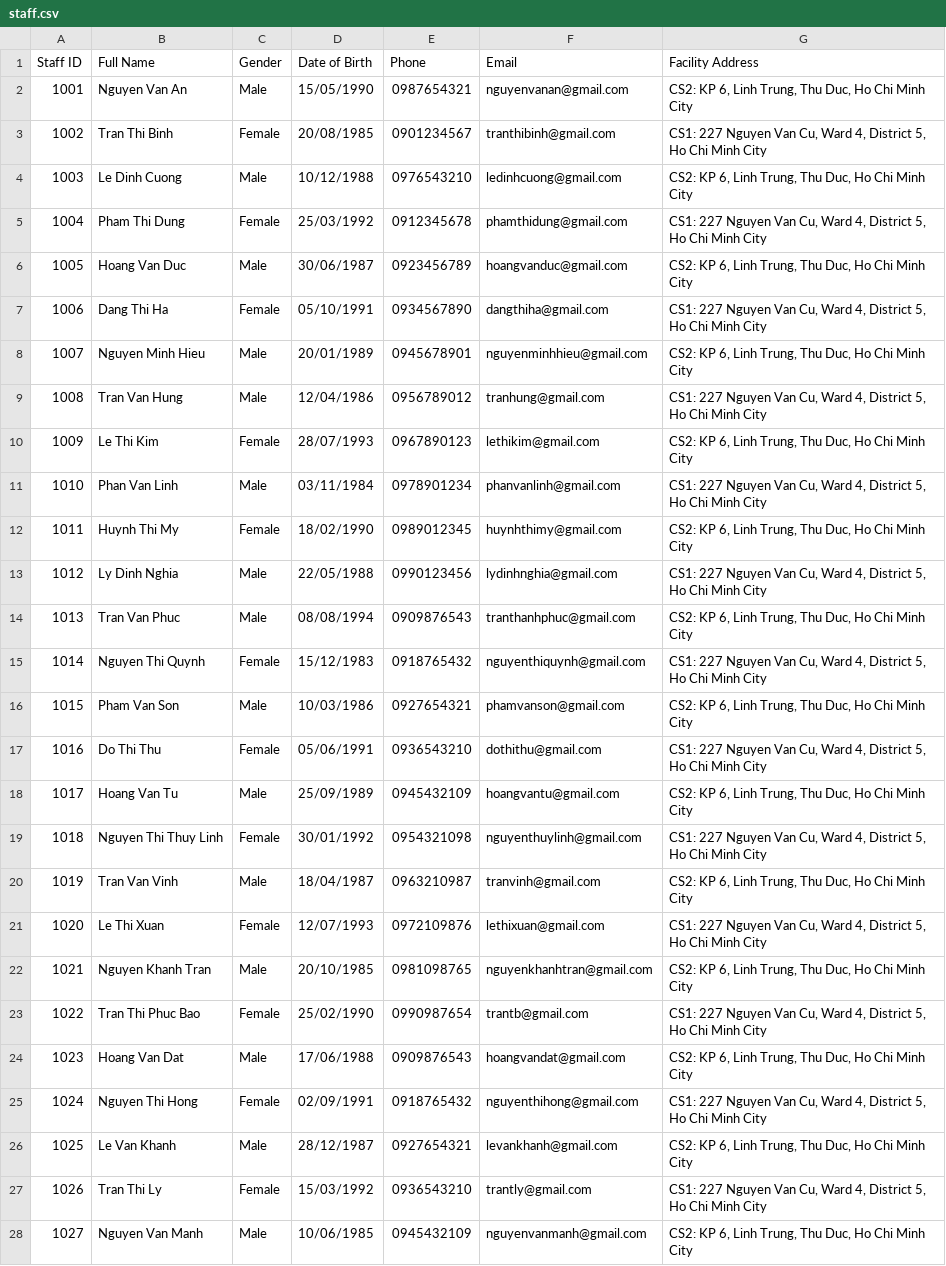
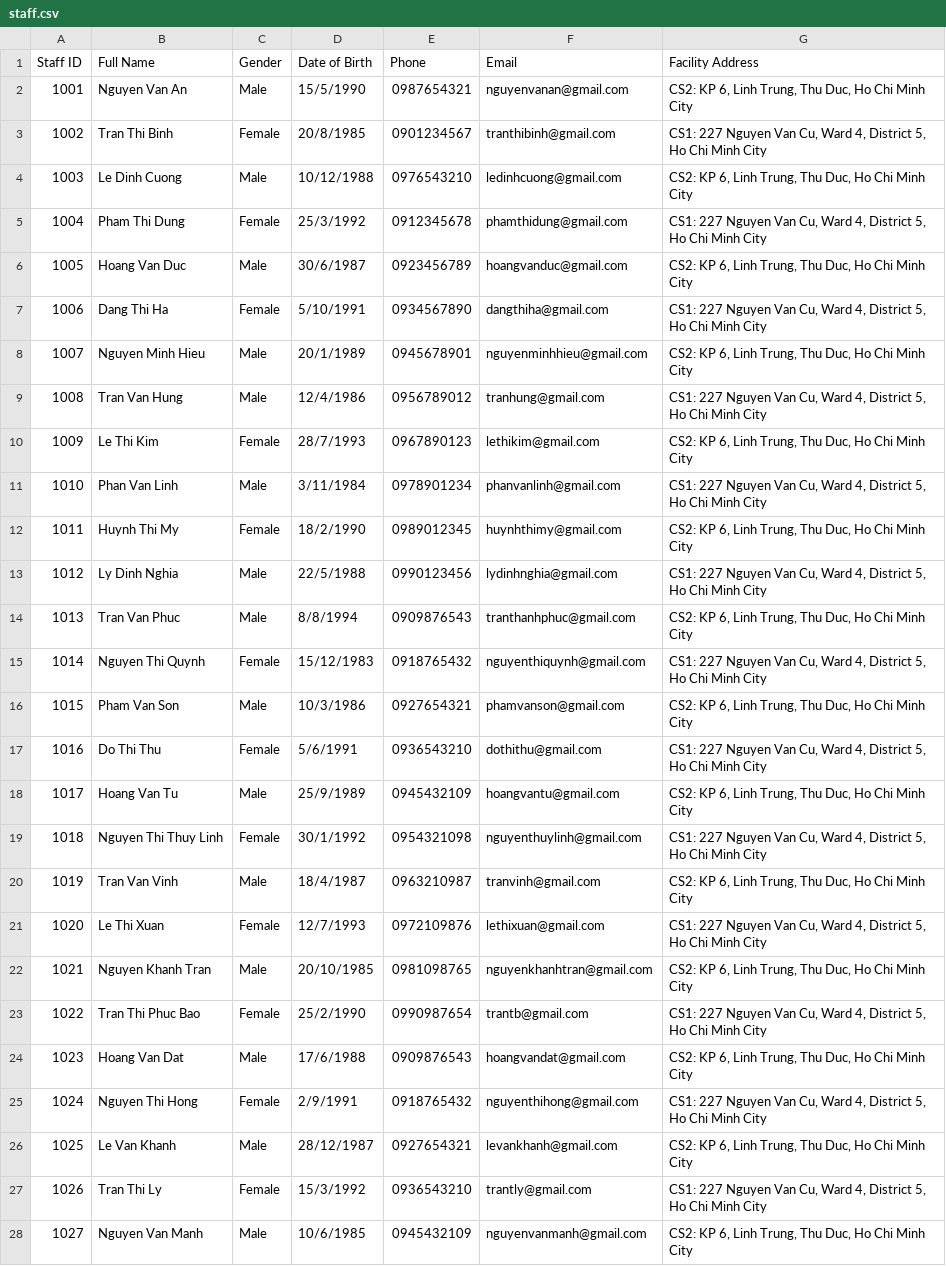
Before and after one commit to thatweirdbush/hcmus-course-management-system, a CSV file: hcmus-course-manager-system/release/staff.csv, drawn as a sheet; only a part is shown; the diff covers the shown part only; the diff names each change by its address in the sheet, - before the commit and + after, or states it on an @@ line.

```diff
--- a/hcmus-course-manager-system/release/staff.csv
+++ b/hcmus-course-manager-system/release/staff.csv
-D2 (Date of Birth): 15/05/1990
+D2 (Date of Birth): 15/5/1990
-D3 (Date of Birth): 20/08/1985
+D3 (Date of Birth): 20/8/1985
-D5 (Date of Birth): 25/03/1992
+D5 (Date of Birth): 25/3/1992
-D6 (Date of Birth): 30/06/1987
+D6 (Date of Birth): 30/6/1987
-D7 (Date of Birth): 05/10/1991
+D7 (Date of Birth): 5/10/1991
-D8 (Date of Birth): 20/01/1989
+D8 (Date of Birth): 20/1/1989
-D9 (Date of Birth): 12/04/1986
+D9 (Date of Birth): 12/4/1986
-D10 (Date of Birth): 28/07/1993
+D10 (Date of Birth): 28/7/1993
-D11 (Date of Birth): 03/11/1984
+D11 (Date of Birth): 3/11/1984
-D12 (Date of Birth): 18/02/1990
+D12 (Date of Birth): 18/2/1990
-D13 (Date of Birth): 22/05/1988
+D13 (Date of Birth): 22/5/1988
-D14 (Date of Birth): 08/08/1994
+D14 (Date of Birth): 8/8/1994
-D16 (Date of Birth): 10/03/1986
+D16 (Date of Birth): 10/3/1986
-D17 (Date of Birth): 05/06/1991
+D17 (Date of Birth): 5/6/1991
-D18 (Date of Birth): 25/09/1989
+D18 (Date of Birth): 25/9/1989
-D19 (Date of Birth): 30/01/1992
+D19 (Date of Birth): 30/1/1992
-D20 (Date of Birth): 18/04/1987
+D20 (Date of Birth): 18/4/1987
-D21 (Date of Birth): 12/07/1993
+D21 (Date of Birth): 12/7/1993
-D23 (Date of Birth): 25/02/1990
+D23 (Date of Birth): 25/2/1990
-D24 (Date of Birth): 17/06/1988
+D24 (Date of Birth): 17/6/1988
-D25 (Date of Birth): 02/09/1991
+D25 (Date of Birth): 2/9/1991
-D27 (Date of Birth): 15/03/1992
+D27 (Date of Birth): 15/3/1992
-D28 (Date of Birth): 10/06/1985
+D28 (Date of Birth): 10/6/1985
```
Also changed, not shown: 19 edited cells elsewhere in this file, hcmus-course-manager-system/data/class.csv, hcmus-course-manager-system/release/class.csv, 13 other files.
